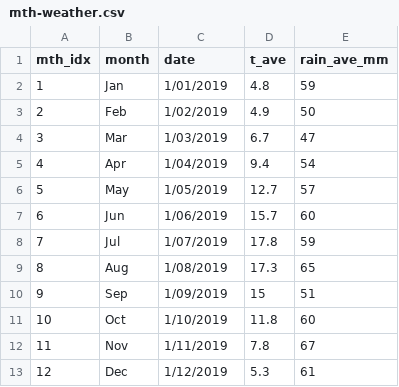
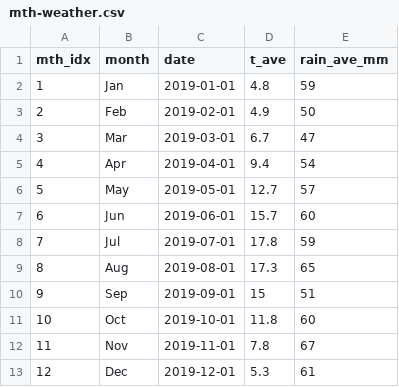
Before and after one commit to c-man01/fit3179, a CSV file: data/mth-weather.csv, drawn as a sheet.

Commit message:
fixed weather datetime ... again

```diff
--- a/data/mth-weather.csv
+++ b/data/mth-weather.csv
@@ -1,13 +1,13 @@
 mth_idx,month,date,t_ave,rain_ave_mm
-1,Jan,1/01/2019,4.8,59
-2,Feb,1/02/2019,4.9,50
-3,Mar,1/03/2019,6.7,47
-4,Apr,1/04/2019,9.4,54
-5,May,1/05/2019,12.7,57
-6,Jun,1/06/2019,15.7,60
-7,Jul,1/07/2019,17.8,59
-8,Aug,1/08/2019,17.3,65
-9,Sep,1/09/2019,15,51
-10,Oct,1/10/2019,11.8,60
-11,Nov,1/11/2019,7.8,67
-12,Dec,1/12/2019,5.3,61
+1,Jan,2019-01-01,4.8,59
+2,Feb,2019-02-01,4.9,50
+3,Mar,2019-03-01,6.7,47
+4,Apr,2019-04-01,9.4,54
+5,May,2019-05-01,12.7,57
+6,Jun,2019-06-01,15.7,60
+7,Jul,2019-07-01,17.8,59
+8,Aug,2019-08-01,17.3,65
+9,Sep,2019-09-01,15,51
+10,Oct,2019-10-01,11.8,60
+11,Nov,2019-11-01,7.8,67
+12,Dec,2019-12-01,5.3,61
```
